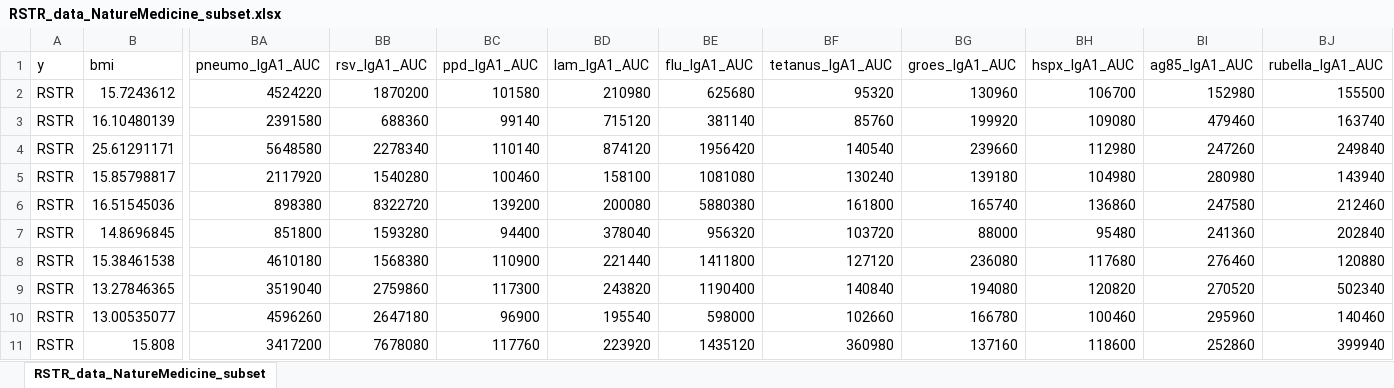
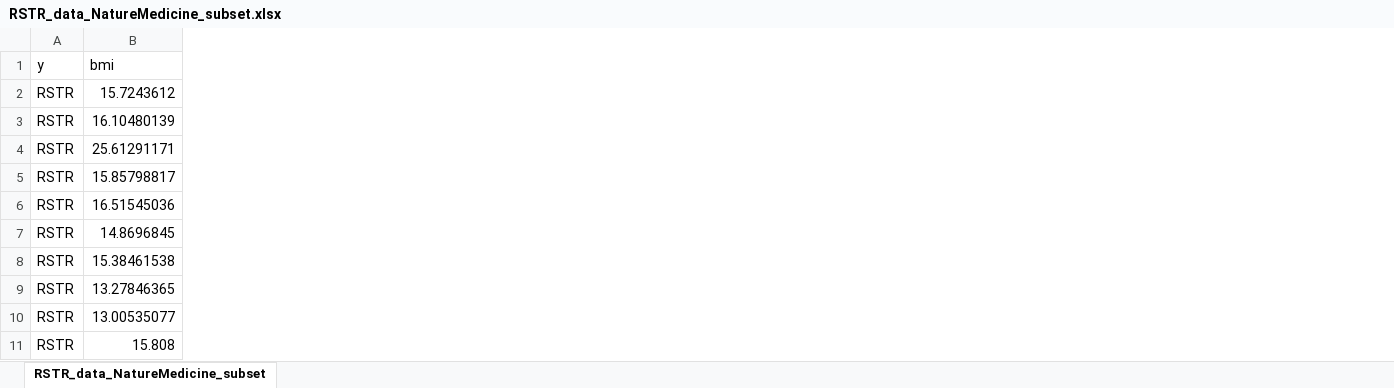
Before and after one commit to LoosC/systemsseRology, an Excel workbook: data/RSTR_data_NatureMedicine_subset.xlsx, sheet RSTR_data_NatureMedicine_subset, drawn as a sheet; only a part is shown, gaps mark what is left out; values as stored, in another font and other column widths than the file's, no borders; the diff covers the shown part only; the diff names each change by its address in the sheet, - before the commit and + after, or states it on an @@ line.

```diff
--- a/data/RSTR_data_NatureMedicine_subset.xlsx (sheet RSTR_data_NatureMedicine_subset)
+++ b/data/RSTR_data_NatureMedicine_subset.xlsx (sheet RSTR_data_NatureMedicine_subset)
-column BA (pneumo_IgA1_AUC), rows 2-11: 4524220 | 2391580 | 5648580 | 2117920 | 898380 | 851800 | 4610180 | 3519040 | 4596260 | 3417200
-column BB (rsv_IgA1_AUC), rows 2-11: 1870200 | 688360 | 2278340 | 1540280 | 8322720 | 1593280 | 1568380 | 2759860 | 2647180 | 7678080
-column BC (ppd_IgA1_AUC), rows 2-11: 101580 | 99140 | 110140 | 100460 | 139200 | 94400 | 110900 | 117300 | 96900 | 117760
-column BD (lam_IgA1_AUC), rows 2-11: 210980 | 715120 | 874120 | 158100 | 200080 | 378040 | 221440 | 243820 | 195540 | 223920
-column BE (flu_IgA1_AUC), rows 2-11: 625680 | 381140 | 1956420 | 1081080 | 5880380 | 956320 | 1411800 | 1190400 | 598000 | 1435120
-column BF (tetanus_IgA1_AUC), rows 2-11: 95320 | 85760 | 140540 | 130240 | 161800 | 103720 | 127120 | 140840 | 102660 | 360980
-column BG (groes_IgA1_AUC), rows 2-11: 130960 | 199920 | 239660 | 139180 | 165740 | 88000 | 236080 | 194080 | 166780 | 137160
-column BH (hspx_IgA1_AUC), rows 2-11: 106700 | 109080 | 112980 | 104980 | 136860 | 95480 | 117680 | 120820 | 100460 | 118600
-column BI (ag85_IgA1_AUC), rows 2-11: 152980 | 479460 | 247260 | 280980 | 247580 | 241360 | 276460 | 270520 | 295960 | 252860
-column BJ (rubella_IgA1_AUC), rows 2-11: 155500 | 163740 | 249840 | 143940 | 212460 | 202840 | 120880 | 502340 | 140460 | 399940
```
Also changed, not shown: 3 removed columns elsewhere in this sheet, 2 other files.
